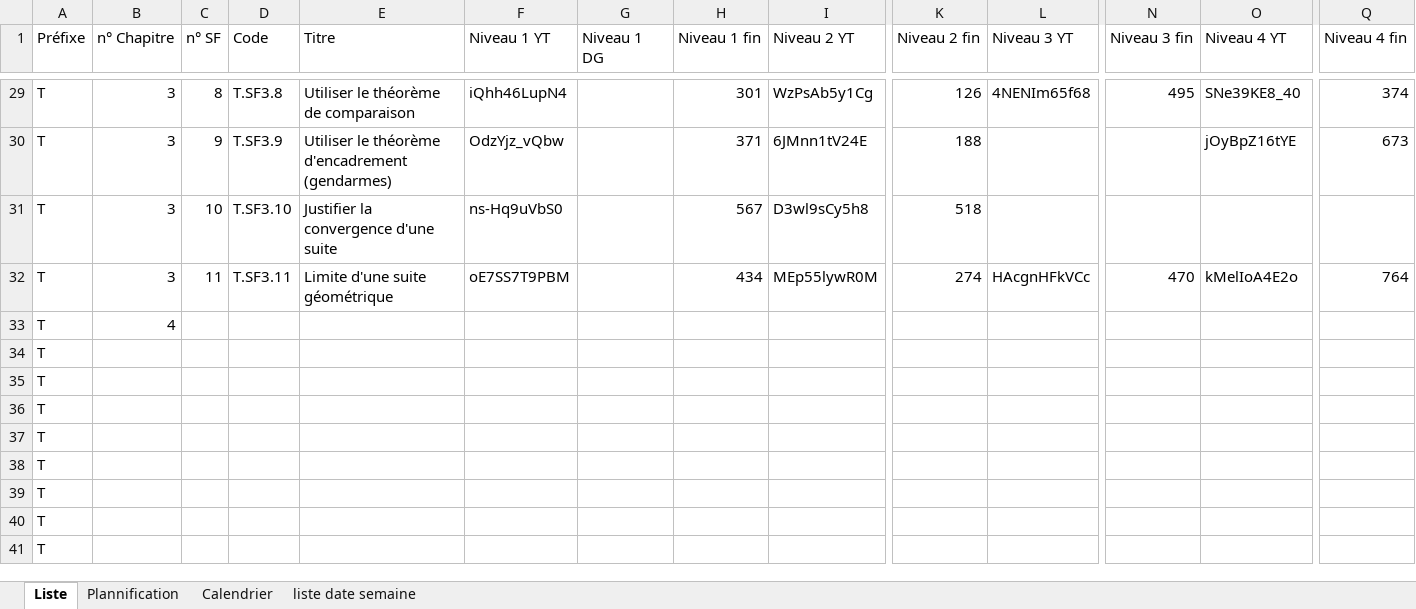
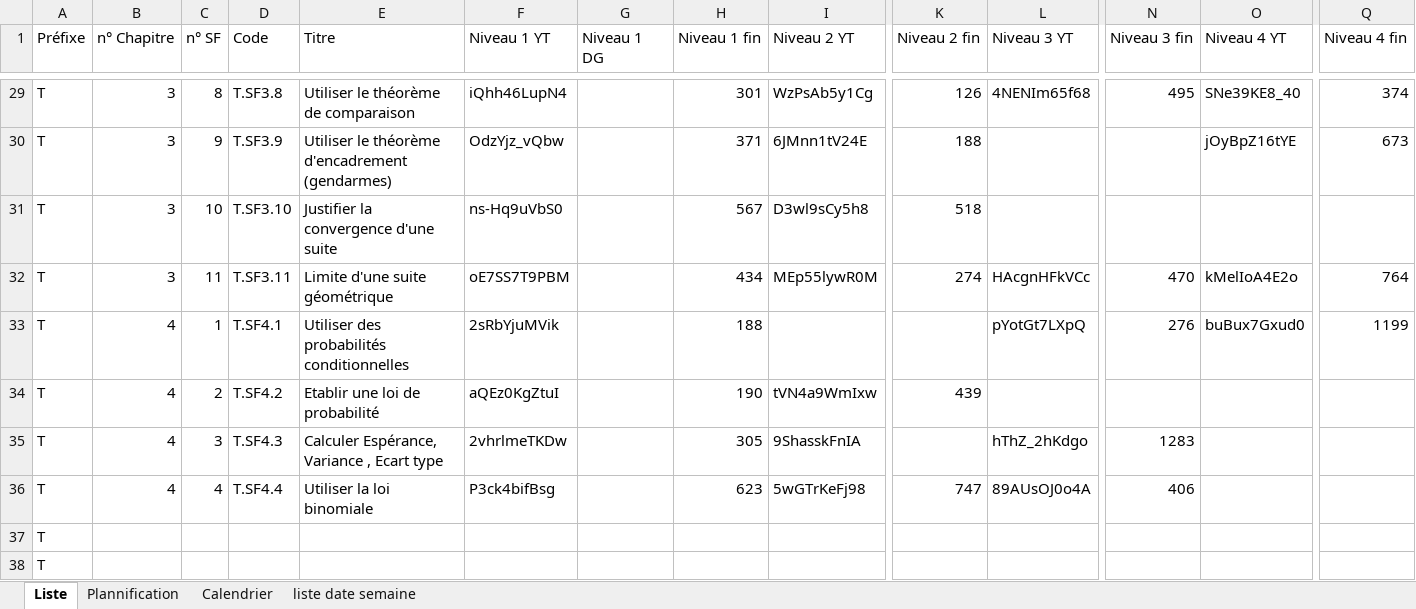
Before and after one commit to Ligne2Maths/Spirale2Maths, an Excel workbook: contenu/Terminale.xlsx, sheet Liste, drawn as a sheet; only a part is shown, gaps mark what is left out; the shorter side is filled out with more unchanged rows; values as stored, in another font and other column widths than the file's, no borders; removed rows and columns are numbered as before the commit, all else as after; rows hold the shown columns only; the diff names each change by its address in the sheet, - before the commit and + after, or states it on an @@ line.

Commit message:
Mise a jour du 09-11-2026 15:50:05.63

```diff
--- a/contenu/Terminale.xlsx (sheet Liste)
+++ b/contenu/Terminale.xlsx (sheet Liste)
-row 33: T | 4
-row 34: T
-row 35: T
-row 36: T
+row 33: T | 4 | 1 | T.SF4.1 | Utiliser des probabilités conditionnelles | 2sRbYjuMVik |  | 188 |  |  | pYotGt7LXpQ | 276 | buBux7Gxud0 | 1199
+row 34: T | 4 | 2 | T.SF4.2 | Etablir une loi de probabilité | aQEz0KgZtuI |  | 190 | tVN4a9WmIxw | 439
+row 35: T | 4 | 3 | T.SF4.3 | Calculer Espérance, Variance , Ecart type | 2vhrlmeTKDw |  | 305 | 9ShasskFnIA |  | hThZ_2hKdgo | 1283
+row 36: T | 4 | 4 | T.SF4.4 | Utiliser la loi binomiale | P3ck4bifBsg |  | 623 | 5wGTrKeFj98 | 747 | 89AUsOJ0o4A | 406
```
Also changed, not shown: sheet Plannification.
